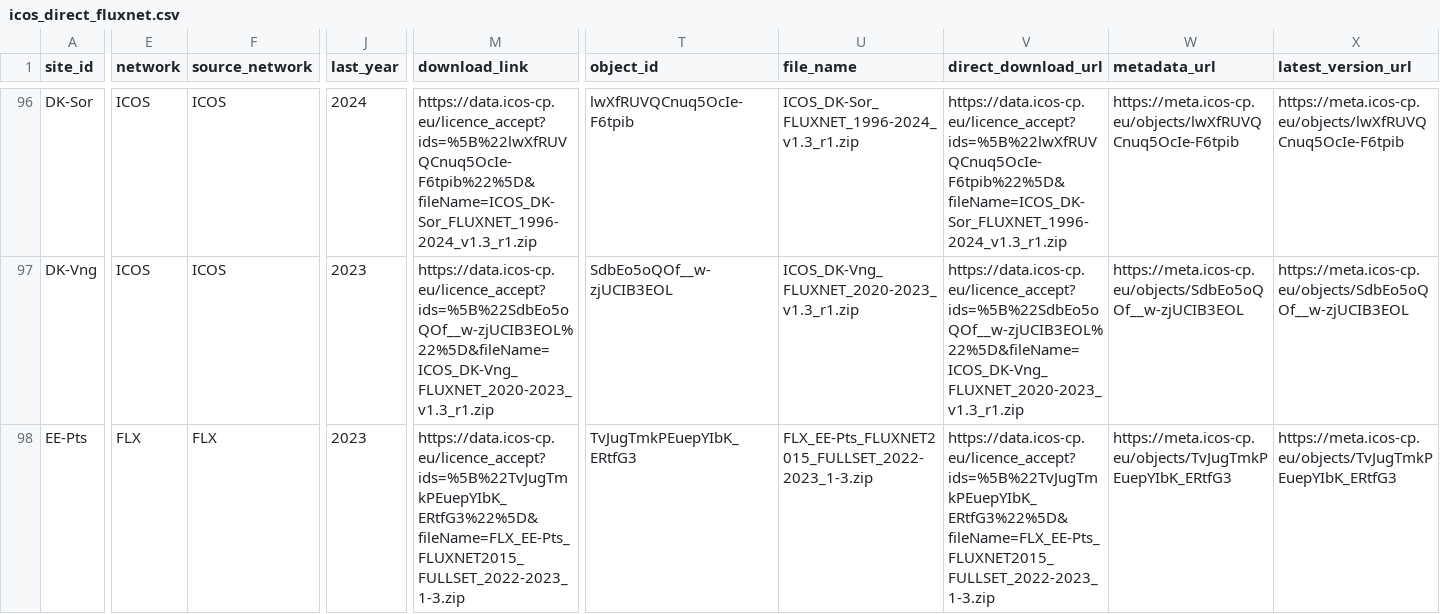
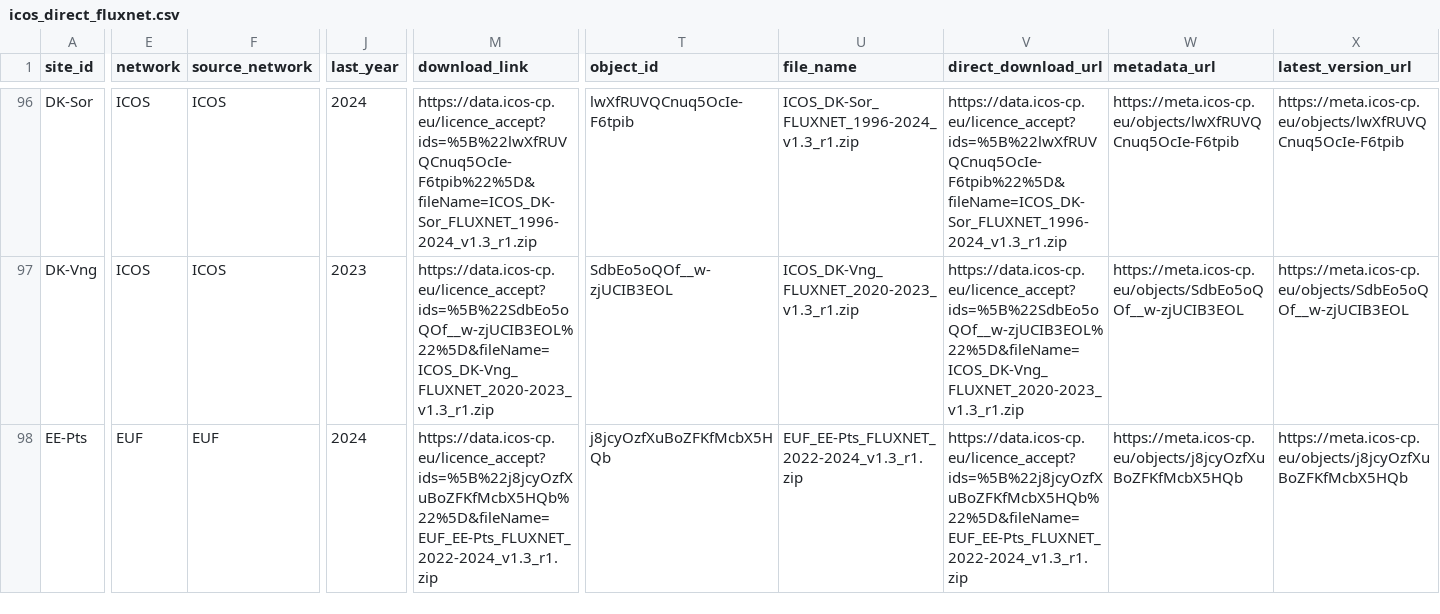
Before and after one commit to trevorkeenan/trevorkeenan.github.io, a CSV file: assets/icos_direct_fluxnet.csv, drawn as a sheet; only a part is shown, gaps mark what is left out; the diff covers the shown part only; the diff names each change by its address in the sheet, - before the commit and + after, or states it on an @@ line.

```diff
--- a/assets/icos_direct_fluxnet.csv
+++ b/assets/icos_direct_fluxnet.csv
-E98 (network): FLX
+E98 (network): EUF
-F98 (source_network): FLX
+F98 (source_network): EUF
-J98 (last_year): 2023
+J98 (last_year): 2024
-M98 (download_link): https://data.icos-cp.eu/licence_accept?ids=%5B%22TvJugTmkPEuepYIbK_ERtfG3%22%5D&fileName=FLX_EE-Pts_FLUXNET2015_FULLSET_2022-2023_1-3.zip
+M98 (download_link): https://data.icos-cp.eu/licence_accept?ids=%5B%22j8jcyOzfXuBoZFKfMcbX5HQb%22%5D&fileName=EUF_EE-Pts_FLUXNET_2022-2024_v1.3_r1.zip
-T98 (object_id): TvJugTmkPEuepYIbK_ERtfG3
+T98 (object_id): j8jcyOzfXuBoZFKfMcbX5HQb
-U98 (file_name): FLX_EE-Pts_FLUXNET2015_FULLSET_2022-2023_1-3.zip
+U98 (file_name): EUF_EE-Pts_FLUXNET_2022-2024_v1.3_r1.zip
-V98 (direct_download_url): https://data.icos-cp.eu/licence_accept?ids=%5B%22TvJugTmkPEuepYIbK_ERtfG3%22%5D&fileName=FLX_EE-Pts_FLUXNET2015_FULLSET_2022-2023_1-3.zip
+V98 (direct_download_url): https://data.icos-cp.eu/licence_accept?ids=%5B%22j8jcyOzfXuBoZFKfMcbX5HQb%22%5D&fileName=EUF_EE-Pts_FLUXNET_2022-2024_v1.3_r1.zip
-W98 (metadata_url): https://meta.icos-cp.eu/objects/TvJugTmkPEuepYIbK_ERtfG3
+W98 (metadata_url): https://meta.icos-cp.eu/objects/j8jcyOzfXuBoZFKfMcbX5HQb
-X98 (latest_version_url): https://meta.icos-cp.eu/objects/TvJugTmkPEuepYIbK_ERtfG3
+X98 (latest_version_url): https://meta.icos-cp.eu/objects/j8jcyOzfXuBoZFKfMcbX5HQb
```
Also changed, not shown: 3 added rows and 18 edited cells elsewhere in this file, assets/shuttle_snapshot.csv, 2 other files.
